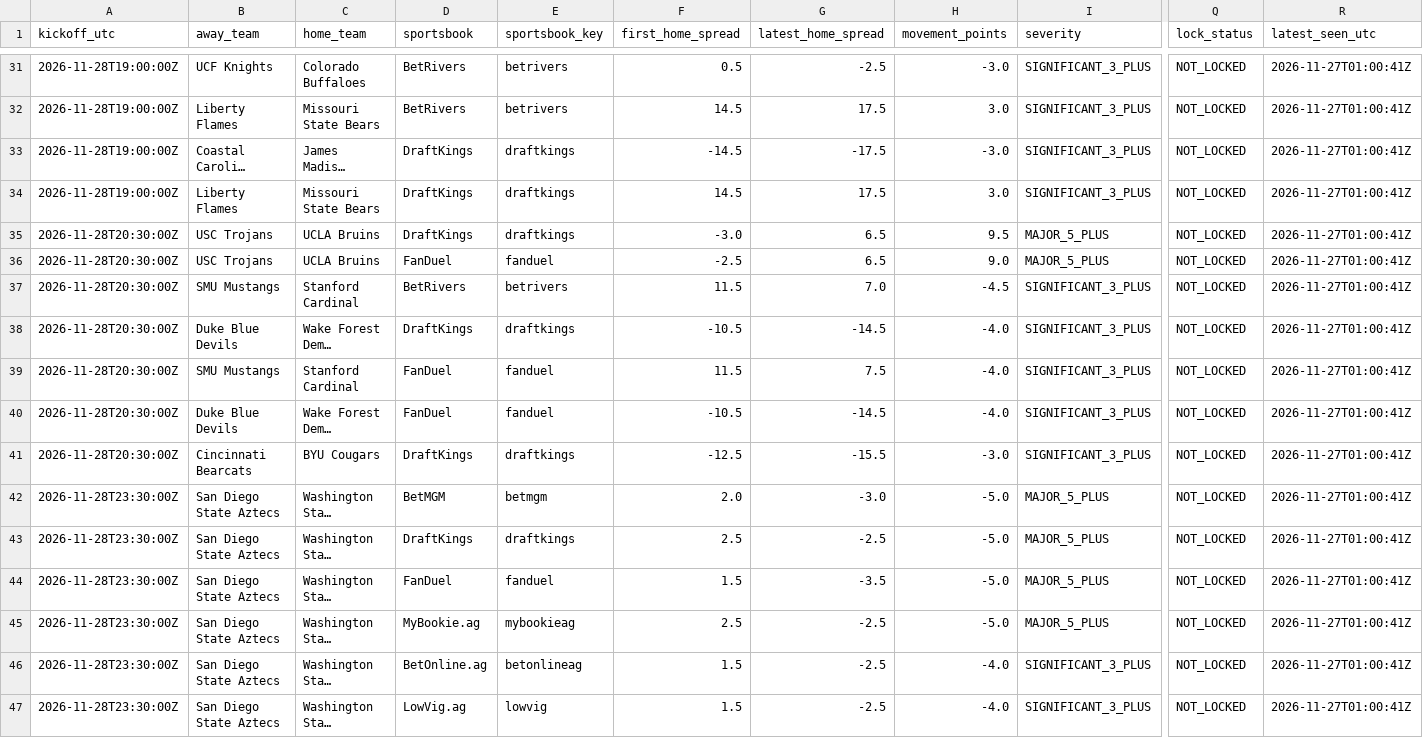
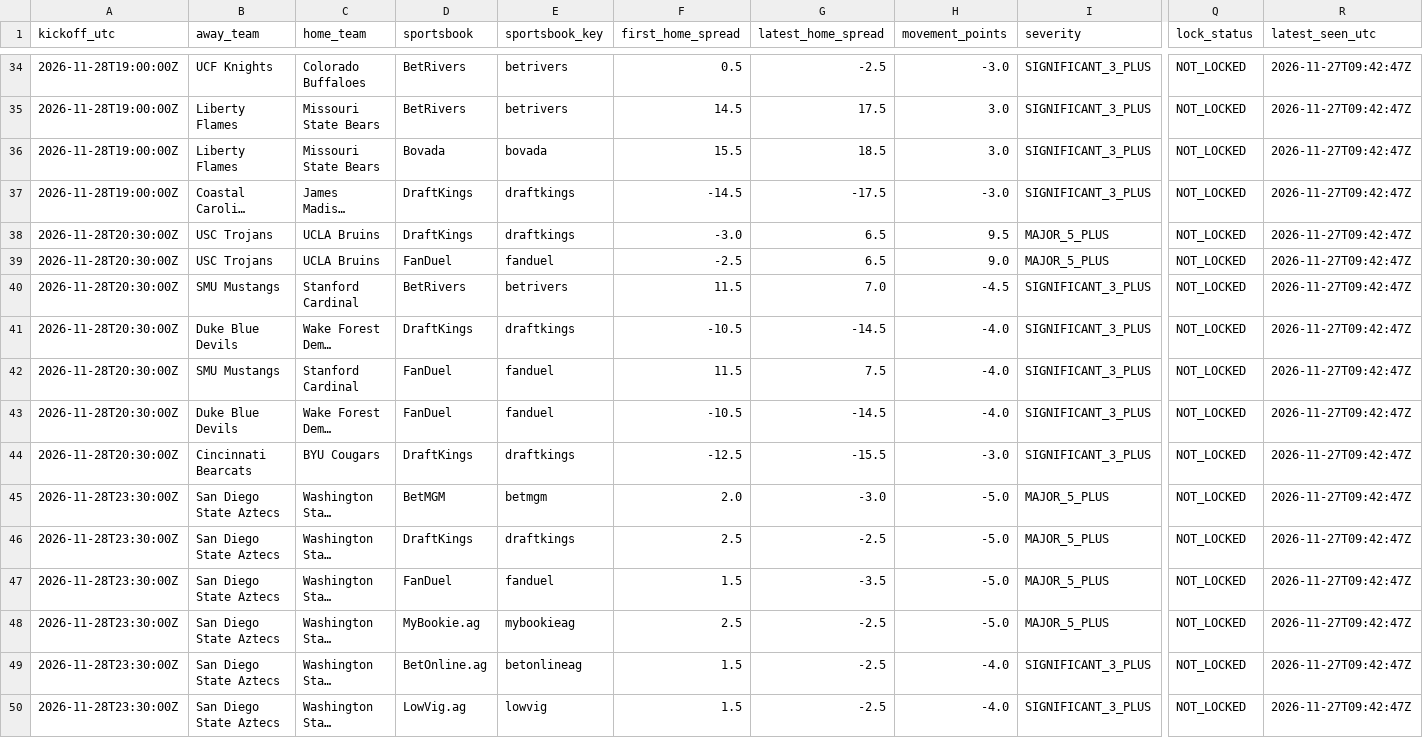
Before and after one commit to JarzCFB/codi-cfb-dashboard, a CSV file: reports/v3_upcoming_line_watchlist.csv, drawn as a sheet; only a part is shown, gaps mark what is left out; long unchanged cells end in …; removed rows and columns are numbered as before the commit, all else as after; rows hold the shown columns only; the diff covers the shown part only; the diff names each change by its address in the sheet, - before the commit and + after, or states it on an @@ line.

```diff
--- a/reports/v3_upcoming_line_watchlist.csv
+++ b/reports/v3_upcoming_line_watchlist.csv
-R34:R35 (latest_seen_utc): 2026-11-27T01:00:41Z
+R34:R35 (latest_seen_utc): 2026-11-27T09:42:47Z
+row 36: 2026-11-28T19:00:00Z | Liberty Flames | Missouri State Bears | Bovada | bovada | 15.5 | 18.5 | 3.0 | SIGNIFICANT_3_PLUS | NOT_LOCKED | 2026-11-27T09:42:47Z
-R37 (latest_seen_utc): 2026-11-27T01:00:41Z
+R37 (latest_seen_utc): 2026-11-27T09:42:47Z
-row 34: 2026-11-28T19:00:00Z | Liberty Flames | Missouri State Bears | DraftKings | draftkings | 14.5 | 17.5 | 3.0 | SIGNIFICANT_3_PLUS | NOT_LOCKED | 2026-11-27T01:00:41Z
-R38:R50 (latest_seen_utc): 2026-11-27T01:00:41Z
+R38:R50 (latest_seen_utc): 2026-11-27T09:42:47Z
```
Also changed, not shown: 6 added rows, 3 removed rows and 37 edited cells elsewhere in this file, prospective/selections.csv, prospective/v3_pregame_agreement.csv, 5 other files.
